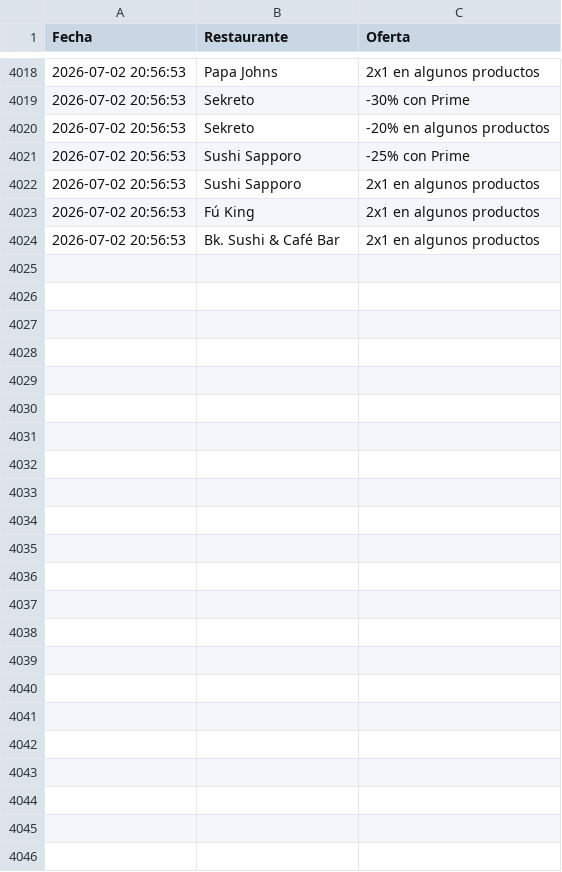
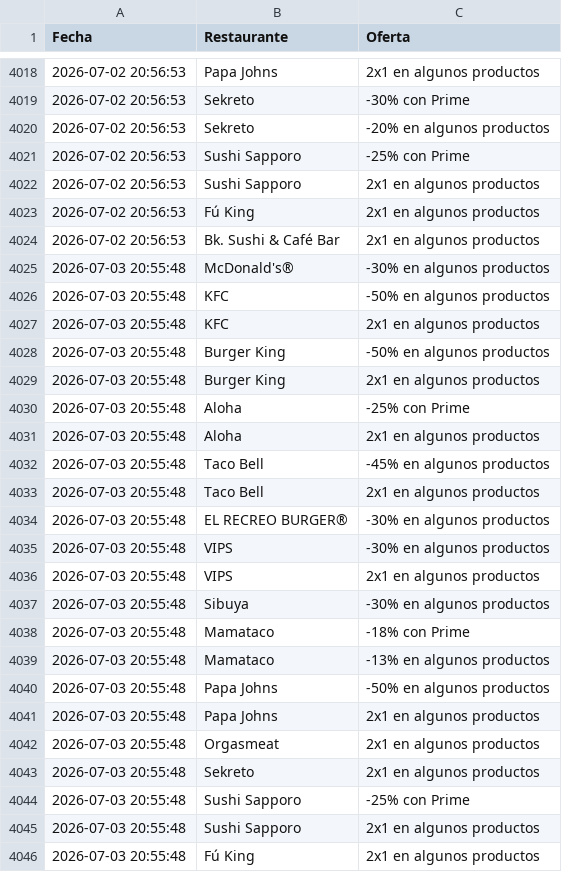
Before and after one commit to adripalenzuela/glovo-scraper, a CSV file: historial_ofertas.csv, drawn as a sheet; only a part is shown, gaps mark what is left out.

Commit message:
Actualización diaria de ofertas

```diff
--- a/historial_ofertas.csv
+++ b/historial_ofertas.csv
@@ -4024 +4024,23 @@ Fecha,Restaurante,Oferta
 2026-07-02 20:56:53,Bk. Sushi & Café Bar,2x1 en algunos productos
+2026-07-03 20:55:48,McDonald's®,-30% en algunos productos
+2026-07-03 20:55:48,KFC,-50% en algunos productos
+2026-07-03 20:55:48,KFC,2x1 en algunos productos
+2026-07-03 20:55:48,Burger King,-50% en algunos productos
+2026-07-03 20:55:48,Burger King,2x1 en algunos productos
+2026-07-03 20:55:48,Aloha,-25% con Prime
+2026-07-03 20:55:48,Aloha,2x1 en algunos productos
+2026-07-03 20:55:48,Taco Bell,-45% en algunos productos
+2026-07-03 20:55:48,Taco Bell,2x1 en algunos productos
+2026-07-03 20:55:48,EL RECREO BURGER®,-30% en algunos productos
+2026-07-03 20:55:48,VIPS,-30% en algunos productos
+2026-07-03 20:55:48,VIPS,2x1 en algunos productos
+2026-07-03 20:55:48,Sibuya,-30% en algunos productos
+2026-07-03 20:55:48,Mamataco,-18% con Prime
+2026-07-03 20:55:48,Mamataco,-13% en algunos productos
+2026-07-03 20:55:48,Papa Johns,-50% en algunos productos
+2026-07-03 20:55:48,Papa Johns,2x1 en algunos productos
+2026-07-03 20:55:48,Orgasmeat,2x1 en algunos productos
+2026-07-03 20:55:48,Sekreto,2x1 en algunos productos
+2026-07-03 20:55:48,Sushi Sapporo,-25% con Prime
+2026-07-03 20:55:48,Sushi Sapporo,2x1 en algunos productos
+2026-07-03 20:55:48,Fú King,2x1 en algunos productos
```
